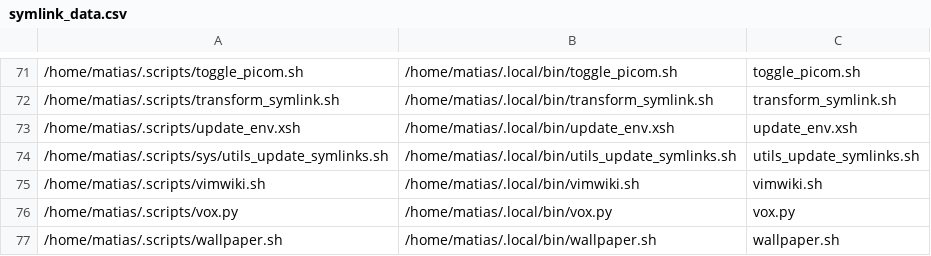
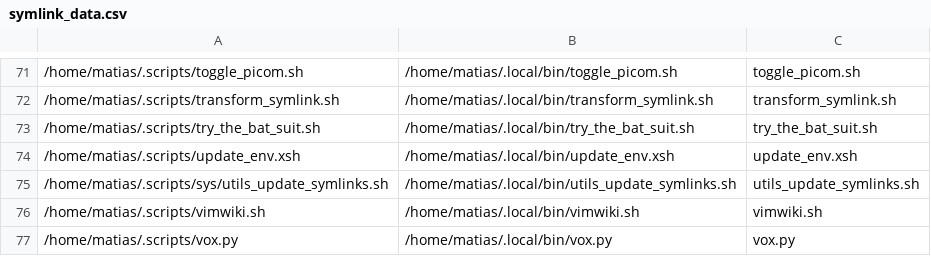
Before and after one commit to matias-ceau/scripts, a CSV file: data/symlink_data.csv, drawn as a sheet; only a part is shown, gaps mark what is left out; the shorter side is filled out with more unchanged rows; the diff names each change by its address in the sheet, - before the commit and + after, or states it on an @@ line.

Commit message:
4 change(s) from matias@karhu

```diff
--- a/data/symlink_data.csv
+++ b/data/symlink_data.csv
+row 73: /home/matias/.scripts/try_the_bat_suit.sh | /home/matias/.local/bin/try_the_bat_suit.sh | try_the_bat_suit.sh
```
Also changed, not shown: 3 other files.
